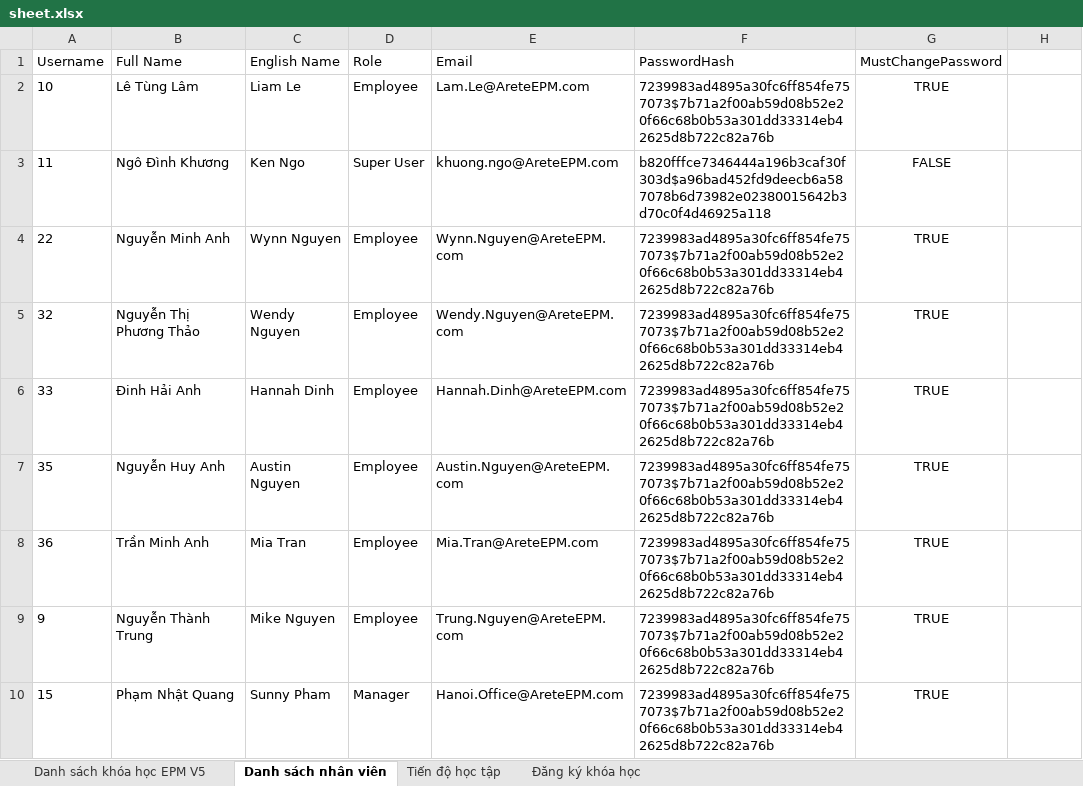
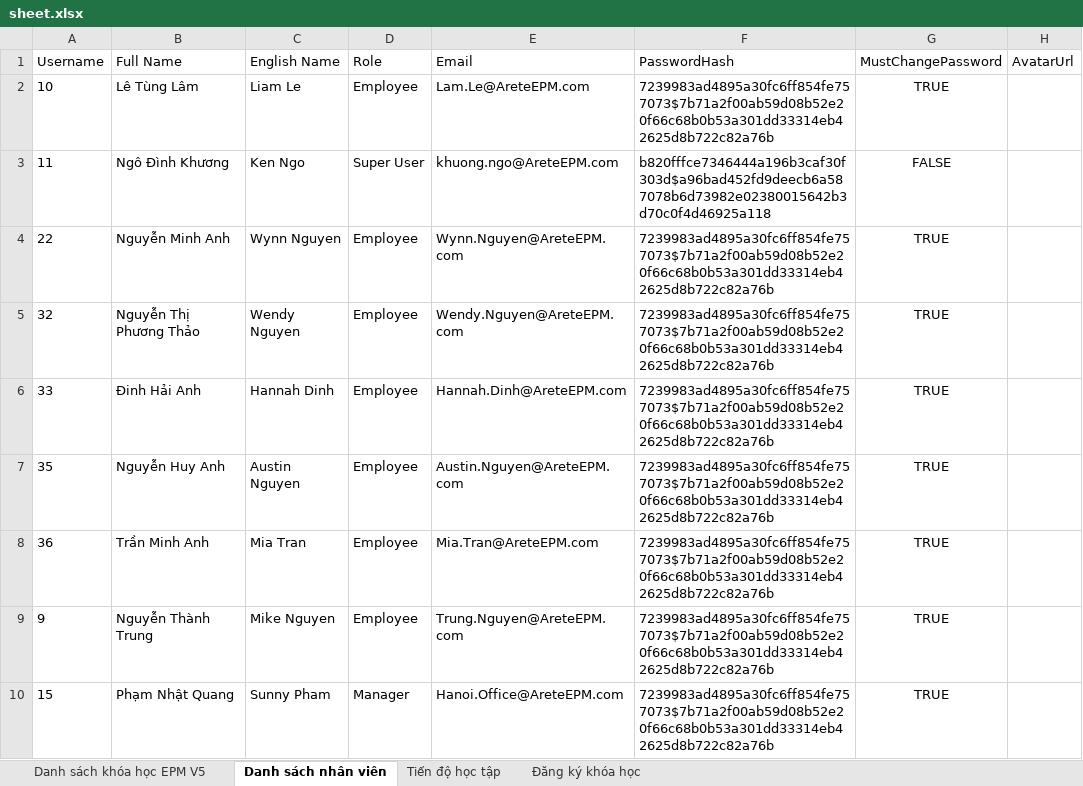
Before and after one commit to kenngommo/office-courses-management, an Excel workbook: sheet.xlsx, sheet Danh sách nhân viên, drawn as a sheet; values as stored, in another font and other column widths than the file's, no borders; the diff names each change by its address in the sheet, - before the commit and + after, or states it on an @@ line.

Commit message:
feat: Add user avatar file upload/URL management, show password toggles on all password fields, and forgot-to-login modal flow

```diff
--- a/sheet.xlsx (sheet Danh sách nhân viên)
+++ b/sheet.xlsx (sheet Danh sách nhân viên)
-H1: (empty)
+H1: AvatarUrl
```
Also changed, not shown: 1 other file.
